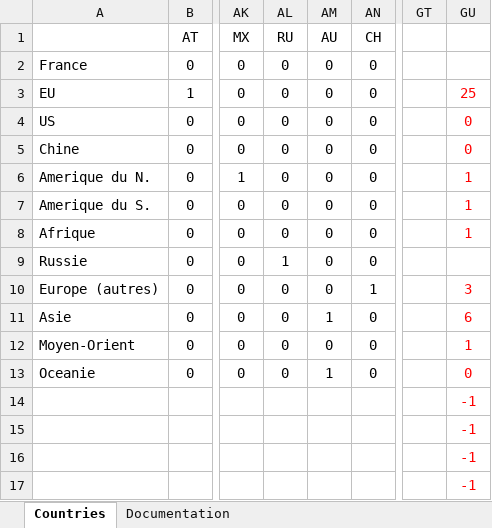
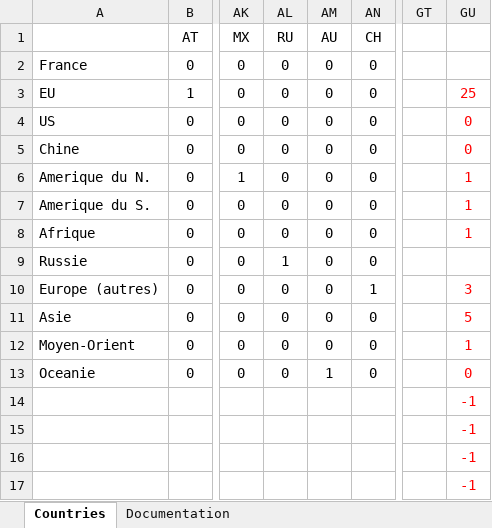
Before and after one commit to OFCE/EmissionsIndicators, an Excel workbook: data_in/table.correspondences/Countries_1.to.Countries_2.WD1.xlsx, sheet Countries, drawn as a sheet; only a part is shown, gaps mark what is left out; values as stored, in another font and other column widths than the file's, no borders; conditional formats not drawn; the diff names each change by its address in the sheet, - before the commit and + after, or states it on an @@ line.

Commit message:
Update Countries_1.to.Countries_2.WD1.xlsx
Correction on the bridge (double indication for AU)

```diff
--- a/data_in/table.correspondences/Countries_1.to.Countries_2.WD1.xlsx (sheet Countries)
+++ b/data_in/table.correspondences/Countries_1.to.Countries_2.WD1.xlsx (sheet Countries)
-AM11 (AU): 1
+AM11 (AU): 0
-GU11: 6
+GU11: 5
```
